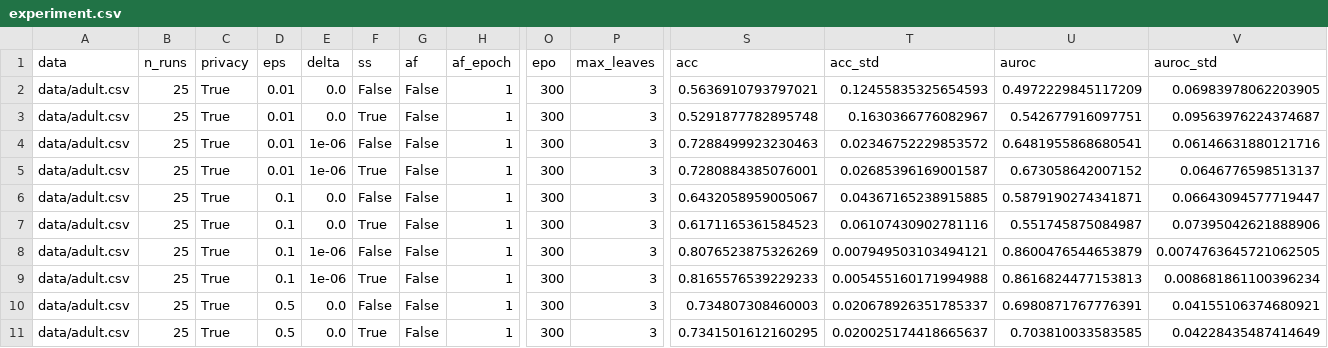
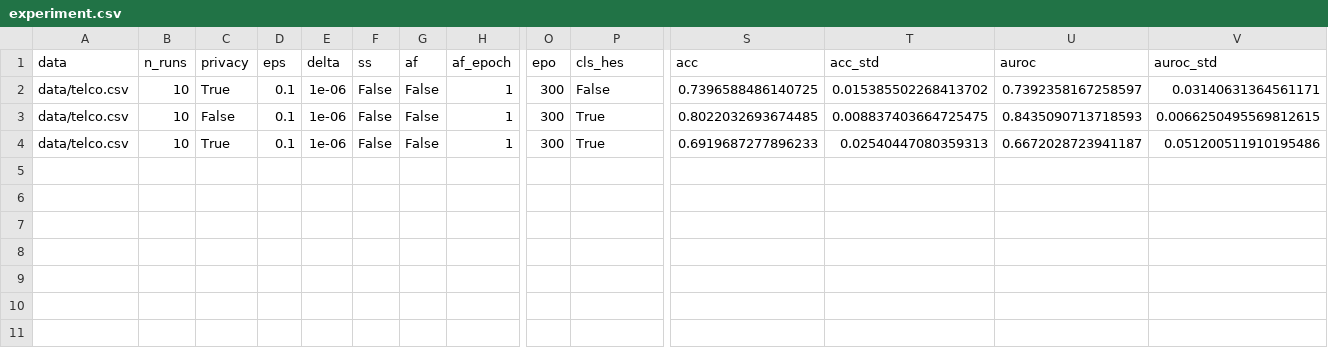
Before and after one commit to inch307/DP_EBM, a CSV file: experiment.csv, drawn as a sheet; only a part is shown, gaps mark what is left out; removed rows and columns are numbered as before the commit, all else as after; rows hold the shown columns only; the diff names each change by its address in the sheet, - before the commit and + after, or states it on an @@ line.

```diff
--- a/experiment.csv
+++ b/experiment.csv
-P1: max_leaves
+P1: cls_hes
-row 2: data/adult.csv | 25 | True | 0.01 | 0.0 | False | False | 1 | 300 | 3 | 0.5636910793797021 | 0.12455835325654593 | 0.4972229845117209 | 0.06983978062203905
-row 3: data/adult.csv | 25 | True | 0.01 | 0.0 | True | False | 1 | 300 | 3 | 0.5291877782895748 | 0.1630366776082967 | 0.542677916097751 | 0.09563976224374687
-A2 (data): data/adult.csv
+A2 (data): data/telco.csv
-B2 (n_runs): 25
+B2 (n_runs): 10
-D2 (eps): 0.01
+D2 (eps): 0.1
-P2 (cls_hes): 3
+P2 (cls_hes): False
-S2 (acc): 0.7288499923230463
+S2 (acc): 0.7396588486140725
-T2 (acc_std): 0.02346752229853572
+T2 (acc_std): 0.015385502268413702
-U2 (auroc): 0.6481955868680541
+U2 (auroc): 0.7392358167258597
-V2 (auroc_std): 0.06146631880121716
+V2 (auroc_std): 0.03140631364561171
-row 5: data/adult.csv | 25 | True | 0.01 | 1e-06 | True | False | 1 | 300 | 3 | 0.7280884385076001 | 0.02685396169001587 | 0.673058642007152 | 0.0646776598513137
-row 6: data/adult.csv | 25 | True | 0.1 | 0.0 | False | False | 1 | 300 | 3 | 0.6432058959005067 | 0.04367165238915885 | 0.5879190274341871 | 0.06643094577719447
-row 7: data/adult.csv | 25 | True | 0.1 | 0.0 | True | False | 1 | 300 | 3 | 0.6171165361584523 | 0.06107430902781116 | 0.551745875084987 | 0.07395042621888906
-A3:A4 (data): data/adult.csv
+A3:A4 (data): data/telco.csv
-B3:B4 (n_runs): 25
+B3:B4 (n_runs): 10
-C3 (privacy): True
+C3 (privacy): False
-P3:P4 (cls_hes): 3
+P3:P4 (cls_hes): True
-S3 (acc): 0.8076523875326269
+S3 (acc): 0.8022032693674485
-T3 (acc_std): 0.007949503103494121
+T3 (acc_std): 0.008837403664725475
-U3 (auroc): 0.8600476544653879
+U3 (auroc): 0.8435090713718593
-V3 (auroc_std): 0.0074763645721062505
+V3 (auroc_std): 0.0066250495569812615
-F4 (ss): True
+F4 (ss): False
-S4 (acc): 0.8165576539229233
+S4 (acc): 0.6919687277896233
-T4 (acc_std): 0.005455160171994988
+T4 (acc_std): 0.02540447080359313
-U4 (auroc): 0.8616824477153813
+U4 (auroc): 0.6672028723941187
-V4 (auroc_std): 0.008681861100396234
+V4 (auroc_std): 0.051200511910195486
-row 10: data/adult.csv | 25 | True | 0.5 | 0.0 | False | False | 1 | 300 | 3 | 0.734807308460003 | 0.020678926351785337 | 0.6980871767776391 | 0.04155106374680921
-row 11: data/adult.csv | 25 | True | 0.5 | 0.0 | True | False | 1 | 300 | 3 | 0.7341501612160295 | 0.020025174418665637 | 0.703810033583585 | 0.04228435487414649
```
Also changed, not shown: 10 other files.
